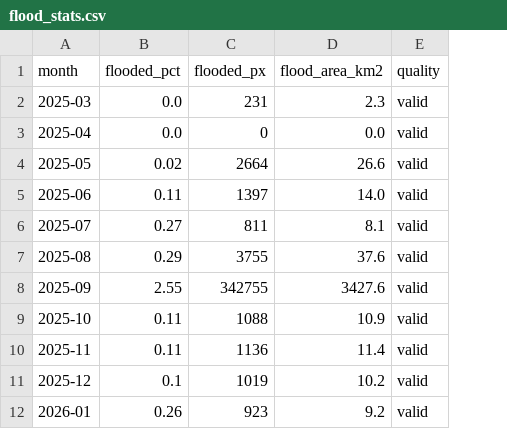
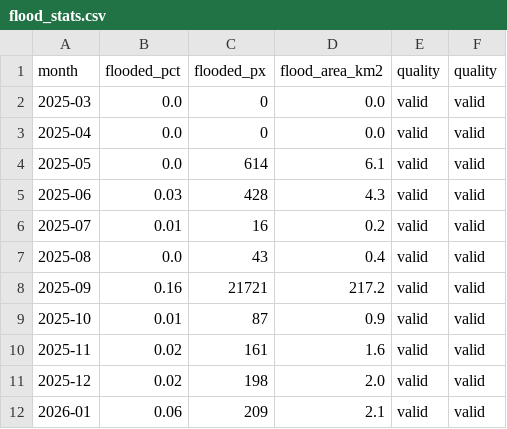
Before and after one commit to trevmon28/Floodmaps, a CSV file: data/handover/flood_stats.csv, drawn as a sheet; only a part is shown; the diff covers the shown part only; the diff names each change by its address in the sheet, - before the commit and + after, or states it on an @@ line.

```diff
--- a/data/handover/flood_stats.csv
+++ b/data/handover/flood_stats.csv
+column F (quality), rows 2-12: all valid
-C2 (flooded_px): 231
+C2 (flooded_px): 0
-D2 (flood_area_km2): 2.3
+D2 (flood_area_km2): 0.0
-B4 (flooded_pct): 0.02
+B4 (flooded_pct): 0.0
-C4 (flooded_px): 2664
+C4 (flooded_px): 614
-D4 (flood_area_km2): 26.6
+D4 (flood_area_km2): 6.1
-B5 (flooded_pct): 0.11
+B5 (flooded_pct): 0.03
-C5 (flooded_px): 1397
+C5 (flooded_px): 428
-D5 (flood_area_km2): 14.0
+D5 (flood_area_km2): 4.3
-B6 (flooded_pct): 0.27
+B6 (flooded_pct): 0.01
-C6 (flooded_px): 811
+C6 (flooded_px): 16
-D6 (flood_area_km2): 8.1
+D6 (flood_area_km2): 0.2
-B7 (flooded_pct): 0.29
+B7 (flooded_pct): 0.0
-C7 (flooded_px): 3755
+C7 (flooded_px): 43
-D7 (flood_area_km2): 37.6
+D7 (flood_area_km2): 0.4
-B8 (flooded_pct): 2.55
+B8 (flooded_pct): 0.16
-C8 (flooded_px): 342755
+C8 (flooded_px): 21721
-D8 (flood_area_km2): 3427.6
+D8 (flood_area_km2): 217.2
-B9 (flooded_pct): 0.11
+B9 (flooded_pct): 0.01
-C9 (flooded_px): 1088
+C9 (flooded_px): 87
-D9 (flood_area_km2): 10.9
+D9 (flood_area_km2): 0.9
-B10 (flooded_pct): 0.11
+B10 (flooded_pct): 0.02
-C10 (flooded_px): 1136
+C10 (flooded_px): 161
-D10 (flood_area_km2): 11.4
+D10 (flood_area_km2): 1.6
-B11 (flooded_pct): 0.1
+B11 (flooded_pct): 0.02
-C11 (flooded_px): 1019
+C11 (flooded_px): 198
-D11 (flood_area_km2): 10.2
+D11 (flood_area_km2): 2.0
-B12 (flooded_pct): 0.26
+B12 (flooded_pct): 0.06
-C12 (flooded_px): 923
+C12 (flooded_px): 209
-D12 (flood_area_km2): 9.2
+D12 (flood_area_km2): 2.1
```
Also changed, not shown: 3 added rows and 9 edited cells elsewhere in this file, data/handover/csv/admin2_flood.csv, data/handover/csv/admin2_flood_wide.csv, 8 other files.
